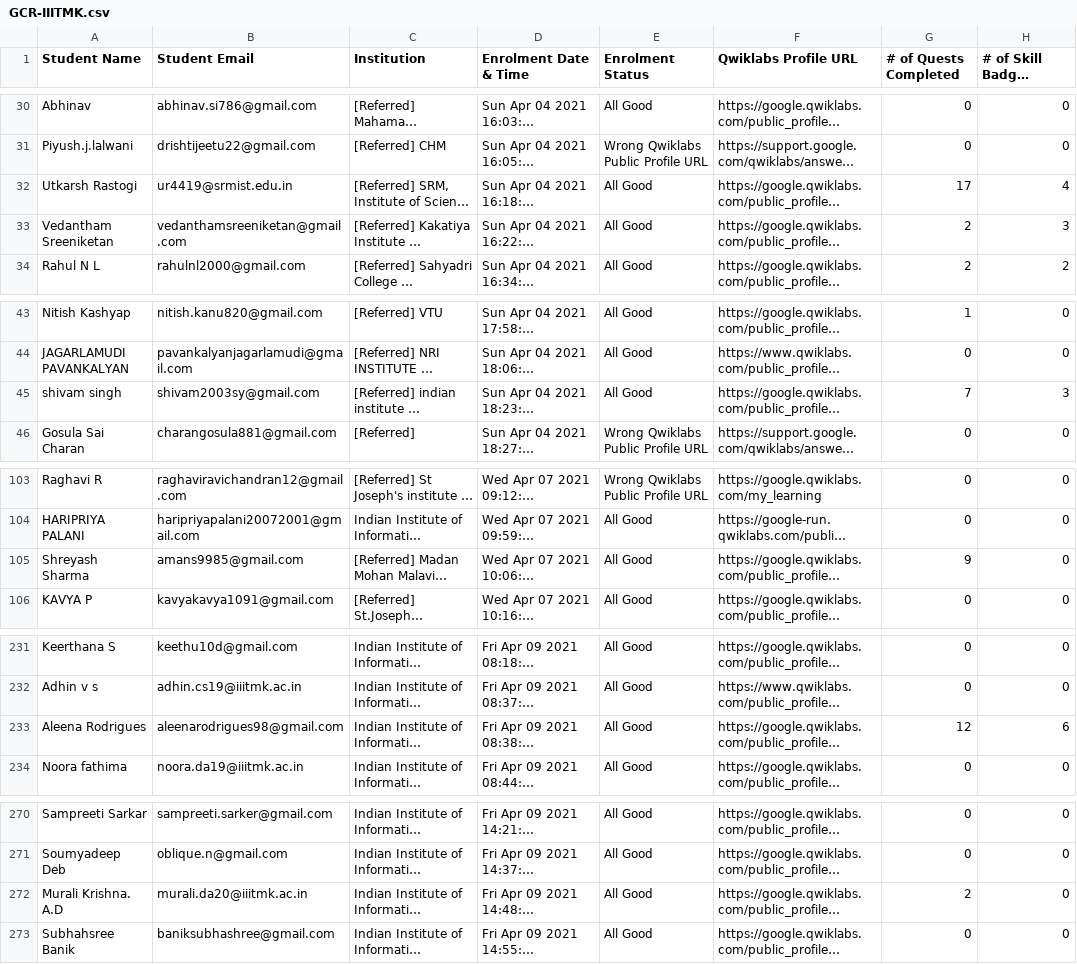
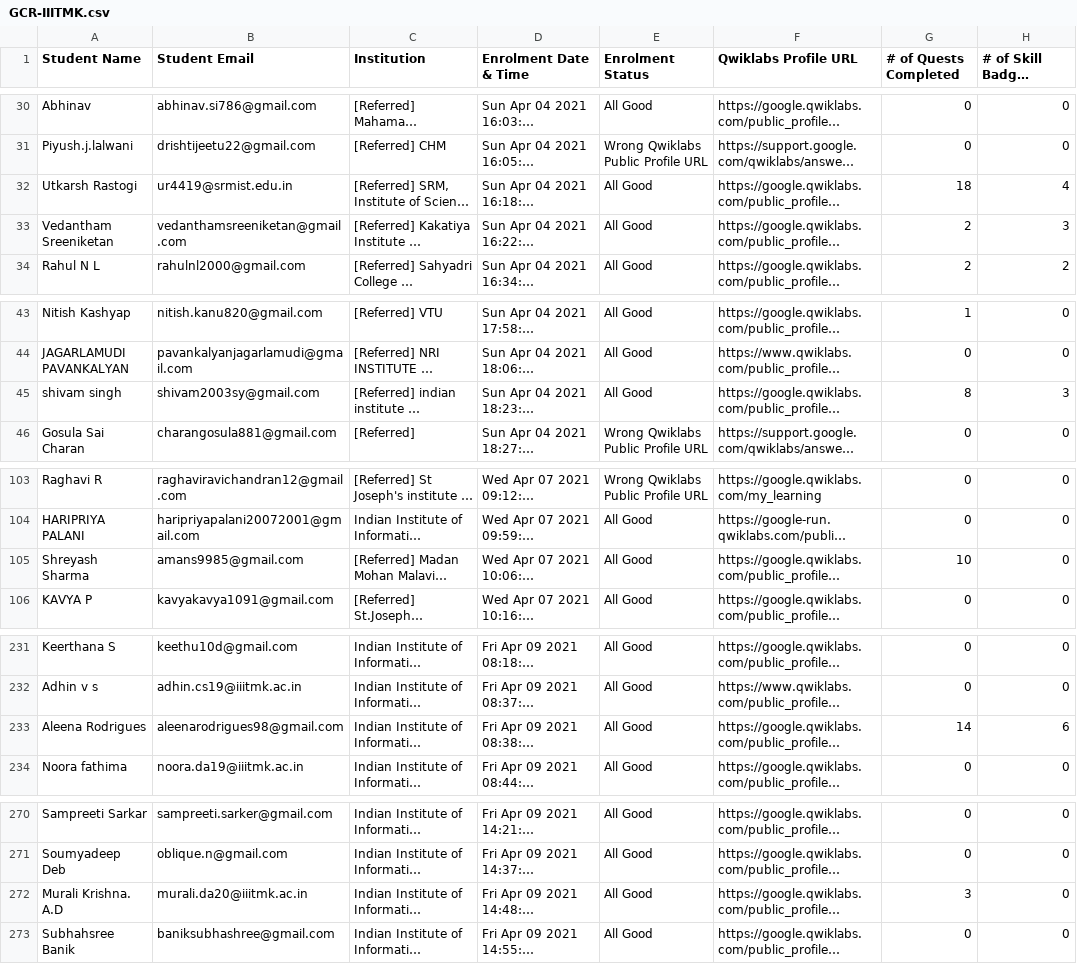
Before and after one commit to geeythree/gcr_enrollment, a CSV file: GCR-IIITMK.csv, drawn as a sheet; only a part is shown, gaps mark what is left out; long unchanged cells end in …; the diff covers the shown part only; the diff names each change by its address in the sheet, - before the commit and + after, or states it on an @@ line.

```diff
--- a/GCR-IIITMK.csv
+++ b/GCR-IIITMK.csv
-G32 (# of Quests Completed): 17
+G32 (# of Quests Completed): 18
-G45 (# of Quests Completed): 7
+G45 (# of Quests Completed): 8
-G105 (# of Quests Completed): 9
+G105 (# of Quests Completed): 10
-G233 (# of Quests Completed): 12
+G233 (# of Quests Completed): 14
-G272 (# of Quests Completed): 2
+G272 (# of Quests Completed): 3
```
Also changed, not shown: 12 edited cells elsewhere in this file.
